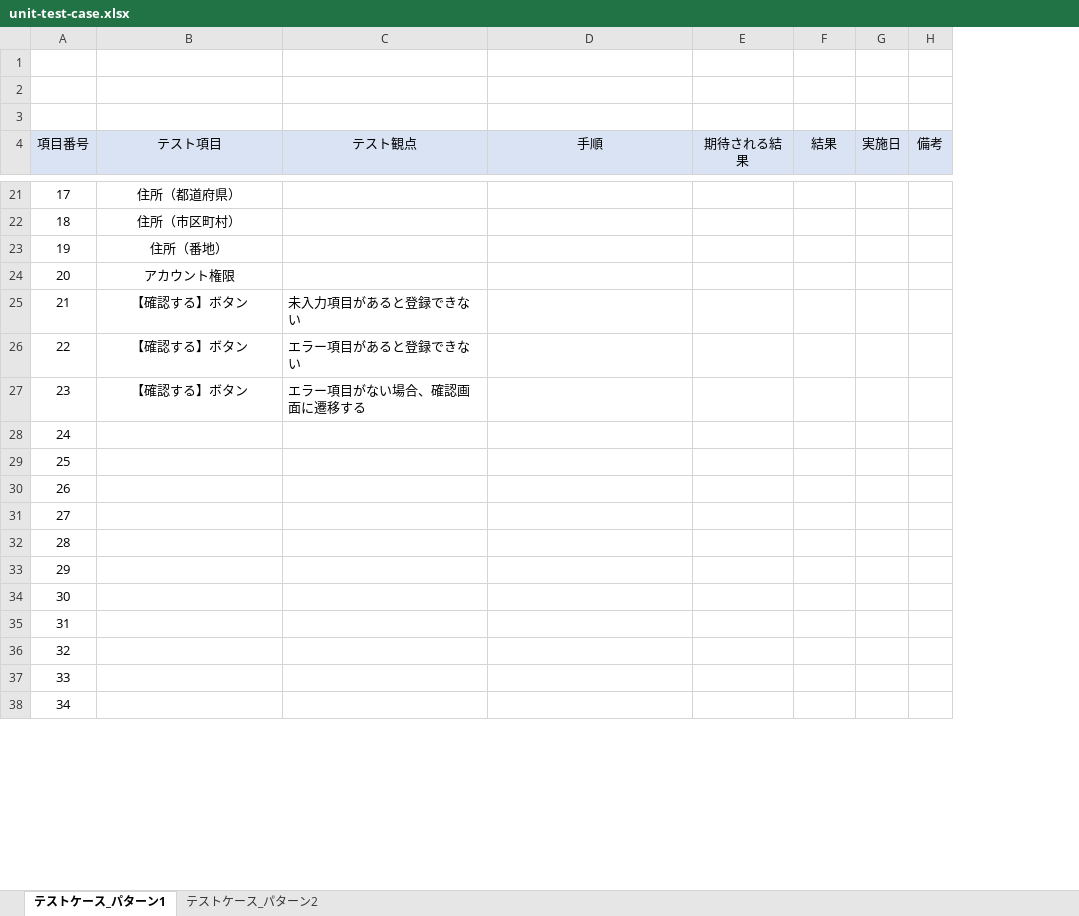
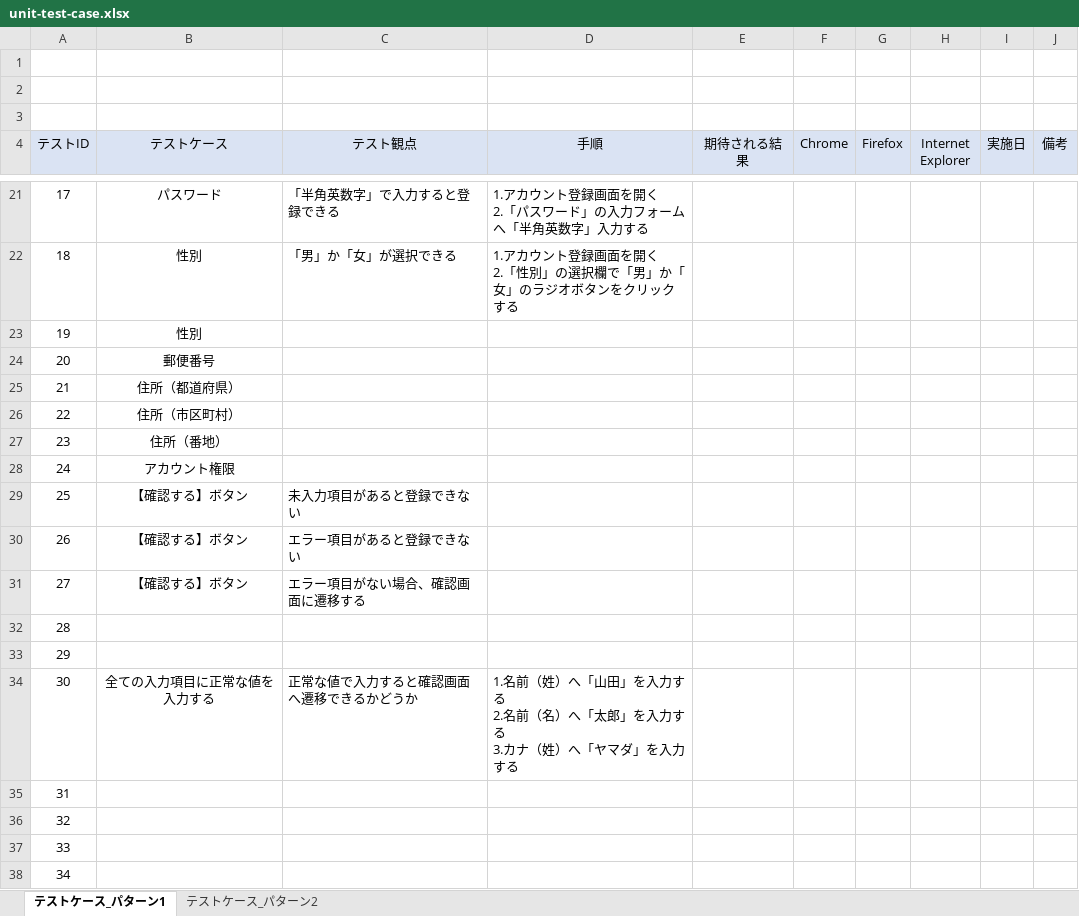
Before and after one commit to keita-komoto/programming, an Excel workbook: test_case/unit-test-case.xlsx, sheet テストケース_パターン1, drawn as a sheet; only a part is shown, gaps mark what is left out; values as stored, in another font and other column widths than the file's, no borders; ↵ is a line break in a cell; the diff covers the shown part only; the diff names each change by its address in the sheet, - before the commit and + after, or states it on an @@ line.

Commit message:
20230327

```diff
--- a/test_case/unit-test-case.xlsx (sheet テストケース_パターン1)
+++ b/test_case/unit-test-case.xlsx (sheet テストケース_パターン1)
+column G (Firefox), empty
+column H (Internet Explorer), empty
-A4: 項目番号
+A4: テストID
-B4: テスト項目
+B4: テストケース
-F4: 結果
+F4: Chrome
-B21 (テストケース): 住所（都道府県）
+B21 (テストケース): パスワード
-C21 (テスト観点): (empty)
+C21 (テスト観点): 「半角英数字」で入力すると登録できる
-D21 (手順): (empty)
+D21 (手順): 1.アカウント登録画面を開く ↵ 2.「パスワード」の入力フォームへ「半角英数字」入力する
-B22 (テストケース): 住所（市区町村）
+B22 (テストケース): 性別
-C22 (テスト観点): (empty)
+C22 (テスト観点): 「男」か「女」が選択できる
-D22 (手順): (empty)
+D22 (手順): 1.アカウント登録画面を開く ↵ 2.「性別」の選択欄で「男」か「女」のラジオボタンをクリックする
-B23 (テストケース): 住所（番地）
+B23 (テストケース): 性別
-B24 (テストケース): アカウント権限
+B24 (テストケース): 郵便番号
-B25 (テストケース): 【確認する】ボタン
+B25 (テストケース): 住所（都道府県）
-C25 (テスト観点): 未入力項目があると登録できない
+C25 (テスト観点): (empty)
-B26 (テストケース): 【確認する】ボタン
+B26 (テストケース): 住所（市区町村）
-C26 (テスト観点): エラー項目があると登録できない
+C26 (テスト観点): (empty)
-B27 (テストケース): 【確認する】ボタン
+B27 (テストケース): 住所（番地）
-C27 (テスト観点): エラー項目がない場合、確認画面に遷移する
+C27 (テスト観点): (empty)
-B28 (テストケース): (empty)
+B28 (テストケース): アカウント権限
-B29:B31 (テストケース): (empty)
+B29:B31 (テストケース): 【確認する】ボタン
-C29 (テスト観点): (empty)
+C29 (テスト観点): 未入力項目があると登録できない
-C30 (テスト観点): (empty)
+C30 (テスト観点): エラー項目があると登録できない
-C31 (テスト観点): (empty)
+C31 (テスト観点): エラー項目がない場合、確認画面に遷移する
-B34 (テストケース): (empty)
+B34 (テストケース): 全ての入力項目に正常な値を入力する
-C34 (テスト観点): (empty)
+C34 (テスト観点): 正常な値で入力すると確認画面へ遷移できるかどうか
-D34 (手順): (empty)
+D34 (手順): 1.名前（姓）へ「山田」を入力する ↵ 2.名前（名）へ「太郎」を入力する ↵ 3.カナ（姓）へ「ヤマダ」を入力する
```
Also changed, not shown: 61 edited cells elsewhere in this sheet.
